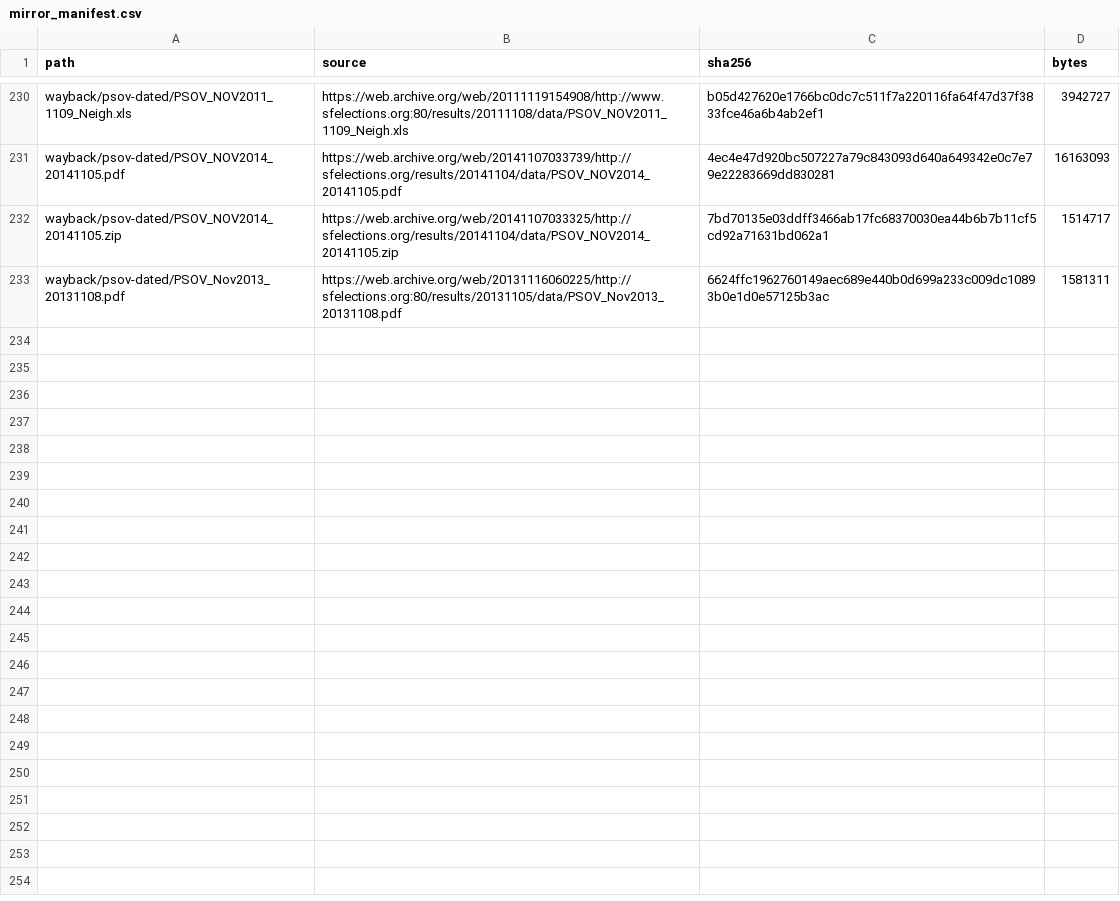
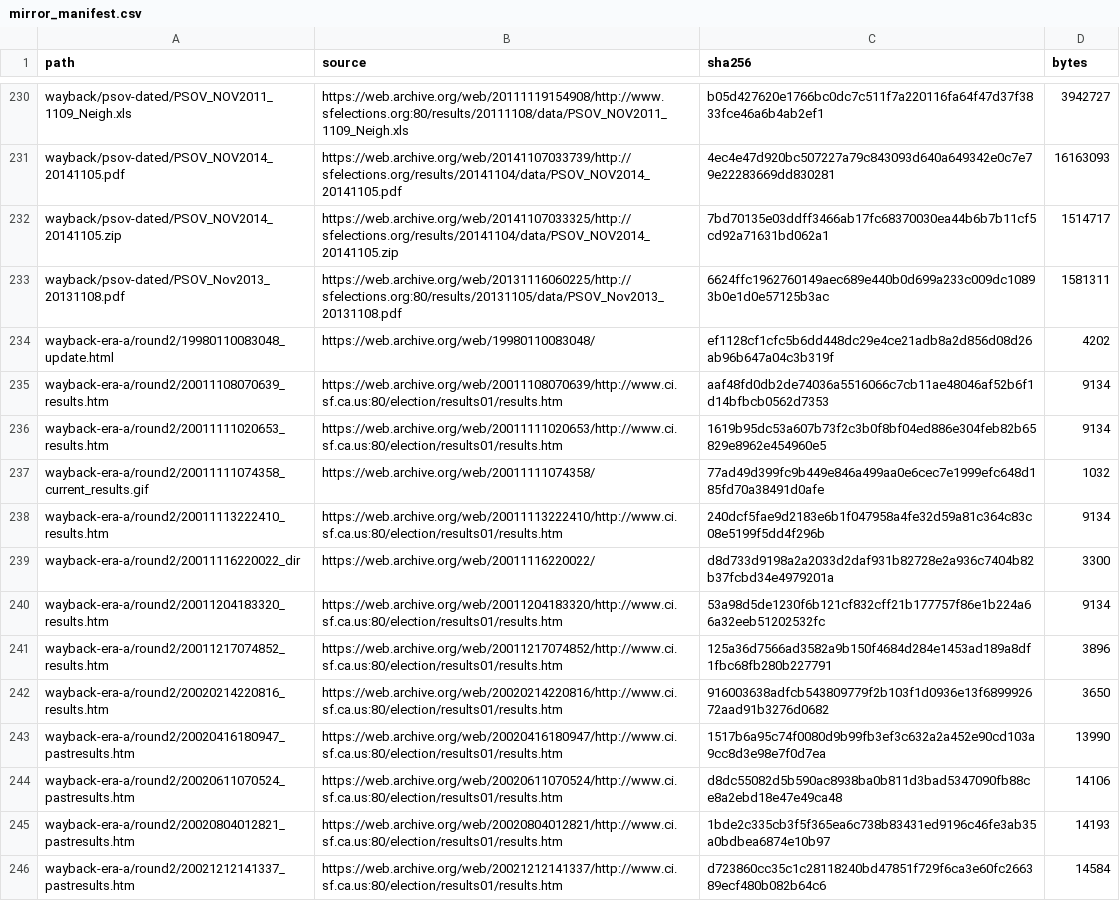
Before and after one commit to Grow-SF/sf-election-historical-counts, a CSV file: data/mirror_manifest.csv, drawn as a sheet; only a part is shown, gaps mark what is left out.

```diff
--- a/data/mirror_manifest.csv
+++ b/data/mirror_manifest.csv
@@ -233 +233,14 @@ wayback/psov-dated/PSOV_NOV2014_20141105.zip,https://web.archive.org/web/2014110
 wayback/psov-dated/PSOV_Nov2013_20131108.pdf,https://web.archive.org/web/20131116060225/http://sfelections.org:80/results/20131105/data/PSOV_Nov2013_20131108.pdf,6624ffc1962760149aec689e440b0d699a233c009dc10893b0e1d0e57125b3ac,1581311
+wayback-era-a/round2/19980110083048_update.html,https://web.archive.org/web/19980110083048/,ef1128cf1cfc5b6dd448dc29e4ce21adb8a2d856d08d26ab96b647a04c3b319f,4202
+wayback-era-a/round2/20011108070639_results.htm,https://web.archive.org/web/20011108070639/http://www.ci.sf.ca.us:80/election/results01/results.htm,aaf48fd0db2de74036a5516066c7cb11ae48046af52b6f1d14bfbcb0562d7353,9134
+wayback-era-a/round2/20011111020653_results.htm,https://web.archive.org/web/20011111020653/http://www.ci.sf.ca.us:80/election/results01/results.htm,1619b95dc53a607b73f2c3b0f8bf04ed886e304feb82b65829e8962e454960e5,9134
+wayback-era-a/round2/20011111074358_current_results.gif,https://web.archive.org/web/20011111074358/,77ad49d399fc9b449e846a499aa0e6cec7e1999efc648d185fd70a38491d0afe,1032
+wayback-era-a/round2/20011113222410_results.htm,https://web.archive.org/web/20011113222410/http://www.ci.sf.ca.us:80/election/results01/results.htm,240dcf5fae9d2183e6b1f047958a4fe32d59a81c364c83c08e5199f5dd4f296b,9134
+wayback-era-a/round2/20011116220022_dir,https://web.archive.org/web/20011116220022/,d8d733d9198a2a2033d2daf931b82728e2a936c7404b82b37fcbd34e4979201a,3300
+wayback-era-a/round2/20011204183320_results.htm,https://web.archive.org/web/20011204183320/http://www.ci.sf.ca.us:80/election/results01/results.htm,53a98d5de1230f6b121cf832cff21b177757f86e1b224a66a32eeb51202532fc,9134
+wayback-era-a/round2/20011217074852_results.htm,https://web.archive.org/web/20011217074852/http://www.ci.sf.ca.us:80/election/results01/results.htm,125a36d7566ad3582a9b150f4684d284e1453ad189a8df1fbc68fb280b227791,3896
+wayback-era-a/round2/20020214220816_results.htm,https://web.archive.org/web/20020214220816/http://www.ci.sf.ca.us:80/election/results01/results.htm,916003638adfcb543809779f2b103f1d0936e13f689992672aad91b3276d0682,3650
+wayback-era-a/round2/20020416180947_pastresults.htm,https://web.archive.org/web/20020416180947/http://www.ci.sf.ca.us:80/election/results01/results.htm,1517b6a95c74f0080d9b99fb3ef3c632a2a452e90cd103a9cc8d3e98e7f0d7ea,13990
+wayback-era-a/round2/20020611070524_pastresults.htm,https://web.archive.org/web/20020611070524/http://www.ci.sf.ca.us:80/election/results01/results.htm,d8dc55082d5b590ac8938ba0b811d3bad5347090fb88ce8a2ebd18e47e49ca48,14106
+wayback-era-a/round2/20020804012821_pastresults.htm,https://web.archive.org/web/20020804012821/http://www.ci.sf.ca.us:80/election/results01/results.htm,1bde2c335cb3f5f365ea6c738b83431ed9196c46fe3ab35a0bdbea6874e10b97,14193
+wayback-era-a/round2/20021212141337_pastresults.htm,https://web.archive.org/web/20021212141337/http://www.ci.sf.ca.us:80/election/results01/results.htm,d723860cc35c1c28118240bd47851f729f6ca3e60fc266389ecf480b082b64c6,14584
```
Also changed, not shown: data/sf_archival_canvass_points.csv, 1 other file.
